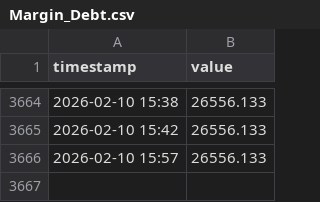
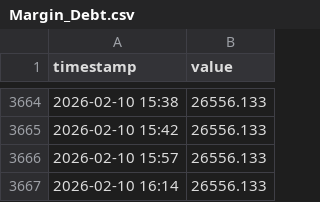
Before and after one commit to luojiaqi7-ipipip/Global-Link-V13-Cloud, a CSV file: data/history/Margin_Debt.csv, drawn as a sheet; only a part is shown, gaps mark what is left out.

```diff
--- a/data/history/Margin_Debt.csv
+++ b/data/history/Margin_Debt.csv
@@ -3666 +3666,2 @@ timestamp,value
 2026-02-10 15:57,26556.133
+2026-02-10 16:14,26556.133
```
Also changed, not shown: data/history/A50_Futures.csv, data/history/CrudeOil.csv, 12 other files.
